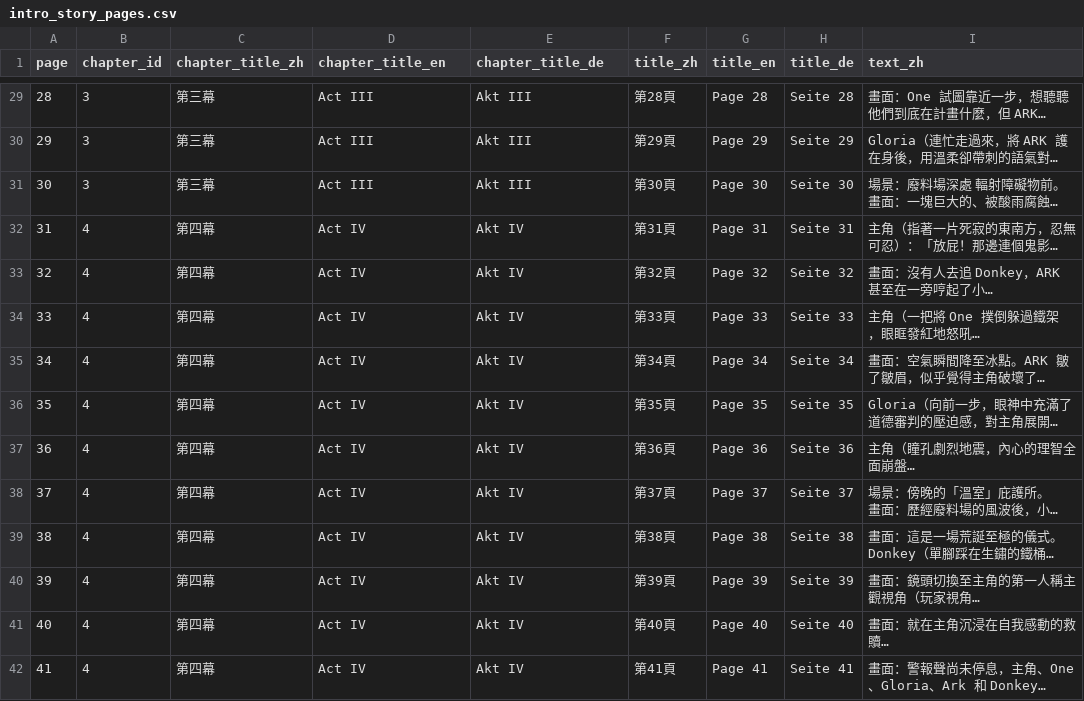
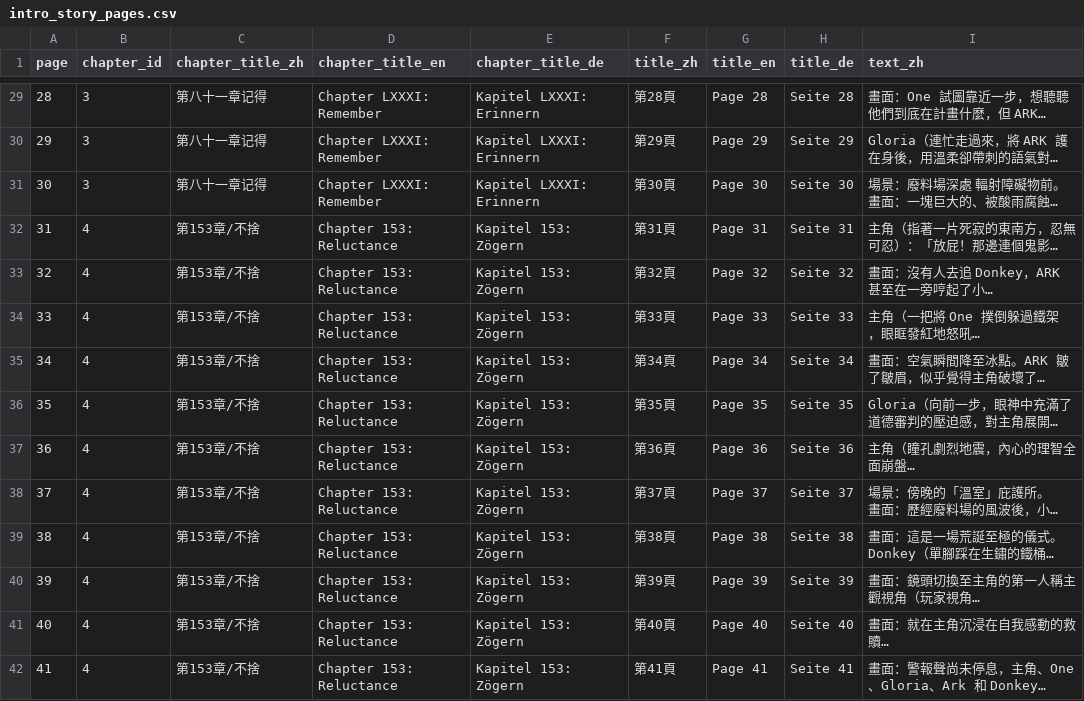
Before and after one commit to DUN-dd/Individual-Project, a CSV file: 1.Codebase/localization/intro_story_pages.csv, drawn as a sheet; only a part is shown, gaps mark what is left out; long unchanged cells end in …; the diff covers the shown part only; the diff names each change by its address in the sheet, - before the commit and + after, or states it on an @@ line.

```diff
--- a/1.Codebase/localization/intro_story_pages.csv
+++ b/1.Codebase/localization/intro_story_pages.csv
-C29:C31 (chapter_title_zh): 第三幕
+C29:C31 (chapter_title_zh): 第八十一章记得
-D29:D31 (chapter_title_en): Act III
+D29:D31 (chapter_title_en): Chapter LXXXI: Remember
-E29:E31 (chapter_title_de): Akt III
+E29:E31 (chapter_title_de): Kapitel LXXXI: Erinnern
-C32:C42 (chapter_title_zh): 第四幕
+C32:C42 (chapter_title_zh): 第153章/不捨
-D32:D42 (chapter_title_en): Act IV
+D32:D42 (chapter_title_en): Chapter 153: Reluctance
-E32:E42 (chapter_title_de): Akt IV
+E32:E42 (chapter_title_de): Kapitel 153: Zögern
```
Also changed, not shown: 86 edited cells elsewhere in this file, 1.Codebase/localization/gda1_translations.csv, 1 other file.
